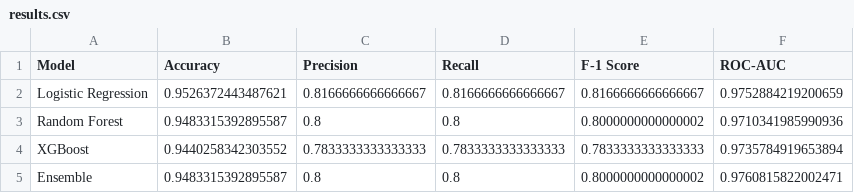
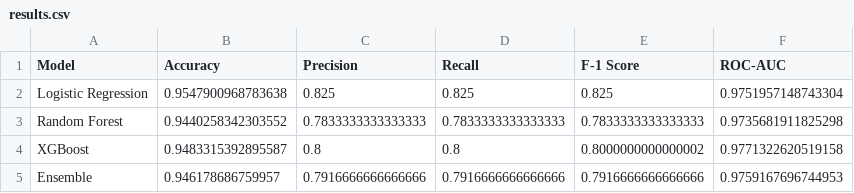
Before and after one commit to hhdesai98/nba_classification, a CSV file: results.csv, drawn as a sheet.

```diff
--- a/results.csv
+++ b/results.csv
@@ -1,5 +1,5 @@
 Model,Accuracy,Precision,Recall,F-1 Score,ROC-AUC
-Logistic Regression,0.9526372443487621,0.8166666666666667,0.8166666666666667,0.8166666666666667,0.9752884219200659
-Random Forest,0.9483315392895587,0.8,0.8,0.8000000000000002,0.9710341985990936
-XGBoost,0.9440258342303552,0.7833333333333333,0.7833333333333333,0.7833333333333333,0.9735784919653894
-Ensemble,0.9483315392895587,0.8,0.8,0.8000000000000002,0.9760815822002471
+Logistic Regression,0.9547900968783638,0.825,0.825,0.825,0.9751957148743304
+Random Forest,0.9440258342303552,0.7833333333333333,0.7833333333333333,0.7833333333333333,0.9735681911825298
+XGBoost,0.9483315392895587,0.8,0.8,0.8000000000000002,0.9771322620519158
+Ensemble,0.946178686759957,0.7916666666666666,0.7916666666666666,0.7916666666666666,0.9759167696744953
```
Also changed, not shown: 42 other files.
